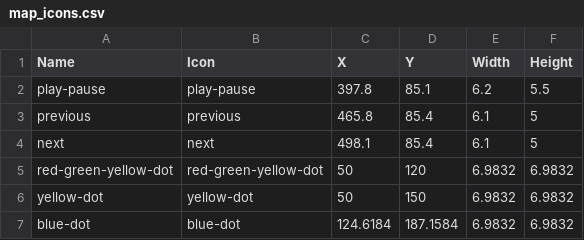
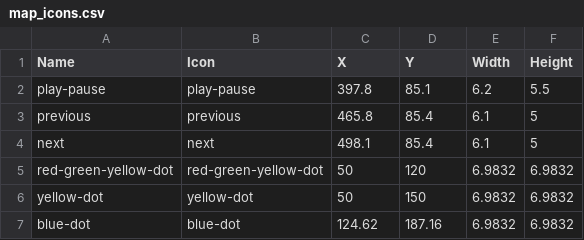
Before and after one commit to blank-org/caps, a CSV file: resource/map_icons.csv, drawn as a sheet.

```diff
--- a/resource/map_icons.csv
+++ b/resource/map_icons.csv
@@ -6,2 +6,2 @@ red-green-yellow-dot,red-green-yellow-dot,50,120,6.9832,6.9832
 yellow-dot,yellow-dot,50,150,6.9832,6.9832
-blue-dot,blue-dot,124.6184,187.1584,6.9832,6.9832
+blue-dot,blue-dot,124.62,187.16,6.9832,6.9832
```
Also changed, not shown: resource/map_caps.csv, resource/map_keys.csv, 2 other files.
